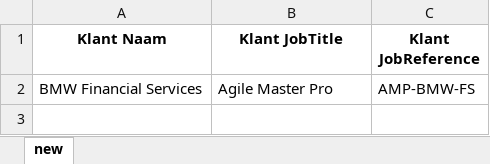
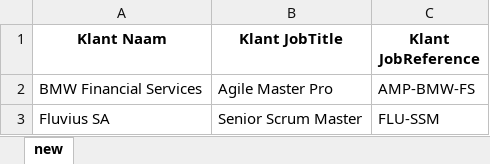
Before and after one commit to johantre/msword-properties-generator, an Excel workbook: res/OffersCustomer.xlsx, sheet new, drawn as a sheet; values as stored, in another font and other column widths than the file's, no borders; the diff names each change by its address in the sheet, - before the commit and + after, or states it on an @@ line.

Commit message:
redone folder creation

```diff
--- a/res/OffersCustomer.xlsx (sheet new)
+++ b/res/OffersCustomer.xlsx (sheet new)
+row 3: Fluvius SA | Senior Scrum Master | FLU-SSM
```
